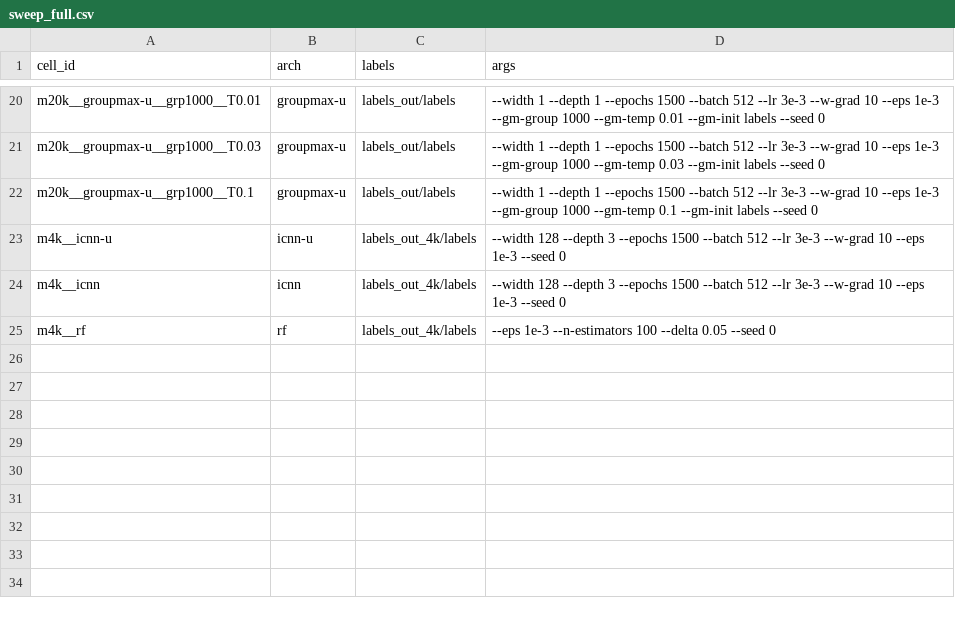
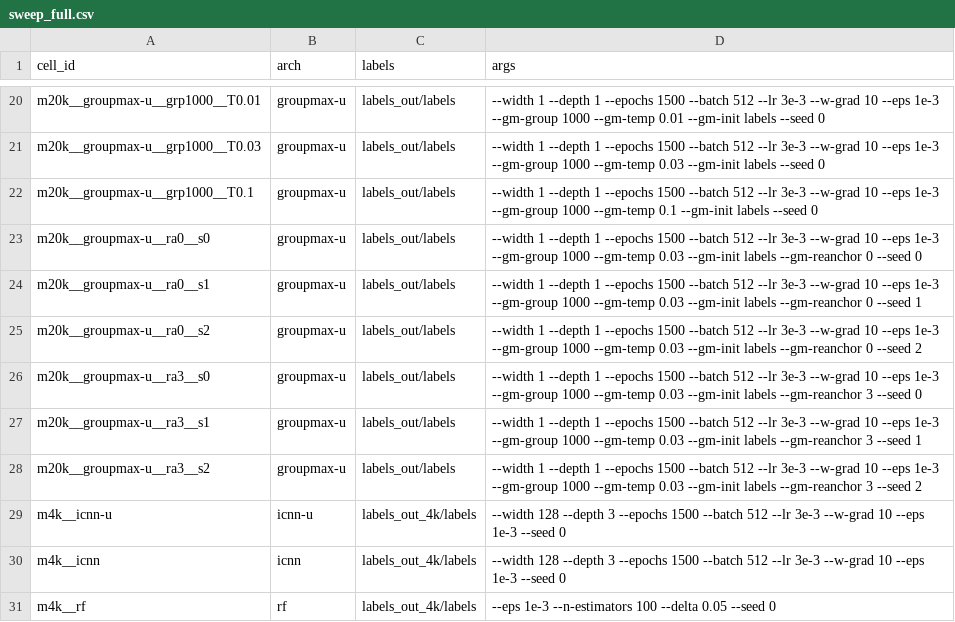
Before and after one commit to timrozday-mgnify/surrogate-mgem, a CSV file: examples/hpc_run/sweep_full.csv, drawn as a sheet; only a part is shown, gaps mark what is left out; the diff names each change by its address in the sheet, - before the commit and + after, or states it on an @@ line.

```diff
--- a/examples/hpc_run/sweep_full.csv
+++ b/examples/hpc_run/sweep_full.csv
+row 23: m20k__groupmax-u__ra0__s0 | groupmax-u | labels_out/labels | --width 1 --depth 1 --epochs 1500 --batch 512 --lr 3e-3 --w-grad 10 --eps 1e-3 --gm-group 1000 --gm-temp 0.03 --gm-init labels --gm-reanchor 0 --seed 0
+row 24: m20k__groupmax-u__ra0__s1 | groupmax-u | labels_out/labels | --width 1 --depth 1 --epochs 1500 --batch 512 --lr 3e-3 --w-grad 10 --eps 1e-3 --gm-group 1000 --gm-temp 0.03 --gm-init labels --gm-reanchor 0 --seed 1
+row 25: m20k__groupmax-u__ra0__s2 | groupmax-u | labels_out/labels | --width 1 --depth 1 --epochs 1500 --batch 512 --lr 3e-3 --w-grad 10 --eps 1e-3 --gm-group 1000 --gm-temp 0.03 --gm-init labels --gm-reanchor 0 --seed 2
+row 26: m20k__groupmax-u__ra3__s0 | groupmax-u | labels_out/labels | --width 1 --depth 1 --epochs 1500 --batch 512 --lr 3e-3 --w-grad 10 --eps 1e-3 --gm-group 1000 --gm-temp 0.03 --gm-init labels --gm-reanchor 3 --seed 0
+row 27: m20k__groupmax-u__ra3__s1 | groupmax-u | labels_out/labels | --width 1 --depth 1 --epochs 1500 --batch 512 --lr 3e-3 --w-grad 10 --eps 1e-3 --gm-group 1000 --gm-temp 0.03 --gm-init labels --gm-reanchor 3 --seed 1
+row 28: m20k__groupmax-u__ra3__s2 | groupmax-u | labels_out/labels | --width 1 --depth 1 --epochs 1500 --batch 512 --lr 3e-3 --w-grad 10 --eps 1e-3 --gm-group 1000 --gm-temp 0.03 --gm-init labels --gm-reanchor 3 --seed 2
```
Also changed, not shown: 7 other files.
